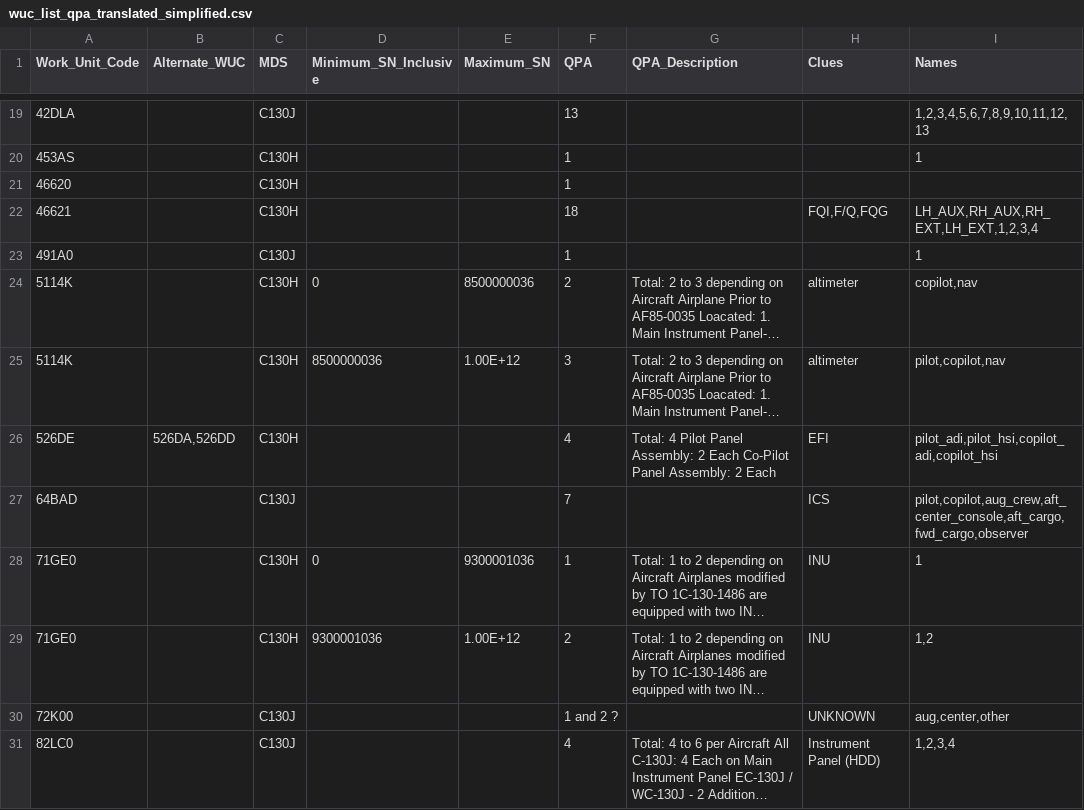
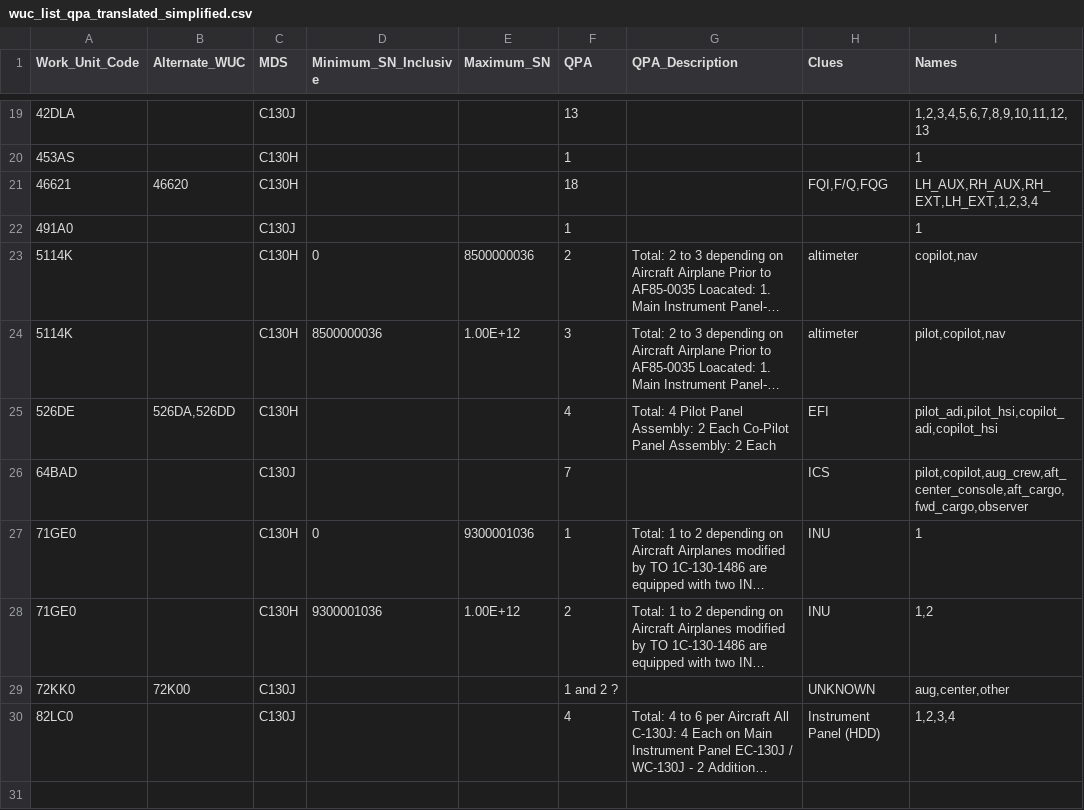
Before and after one commit to ljoseph-c7ks7s/workspace-ercm-development-reliability, a CSV file: data/wuc_list_qpa_translated_simplified.csv, drawn as a sheet; only a part is shown, gaps mark what is left out; long unchanged cells end in …; removed rows and columns are numbered as before the commit, all else as after; the diff names each change by its address in the sheet, - before the commit and + after, or states it on an @@ line.

```diff
--- a/data/wuc_list_qpa_translated_simplified.csv
+++ b/data/wuc_list_qpa_translated_simplified.csv
-row 21: 46620 |  | C130H |  |  | 1
-B21 (Alternate_WUC): (empty)
+B21 (Alternate_WUC): 46620
-A29 (Work_Unit_Code): 72K00
+A29 (Work_Unit_Code): 72KK0
-B29 (Alternate_WUC): (empty)
+B29 (Alternate_WUC): 72K00
```
Also changed, not shown: 3 other files.
